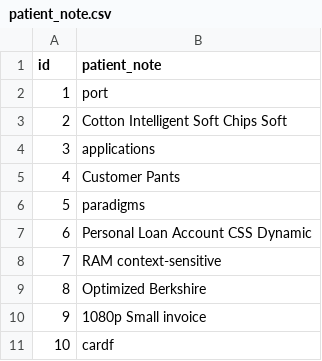
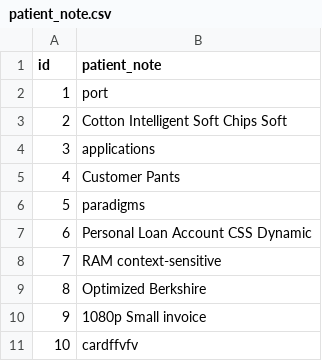
Before and after one commit to SlayerofGodss/hekimmaster, a CSV file: src/main/resources/config/liquibase/fake-data/patient_note.csv, drawn as a sheet.

Commit message:
new git

```diff
--- a/src/main/resources/config/liquibase/fake-data/patient_note.csv
+++ b/src/main/resources/config/liquibase/fake-data/patient_note.csv
@@ -10,2 +10,2 @@ id;patient_note
 9;1080p Small invoice
-10;cardf
+10;cardffvfv
```
